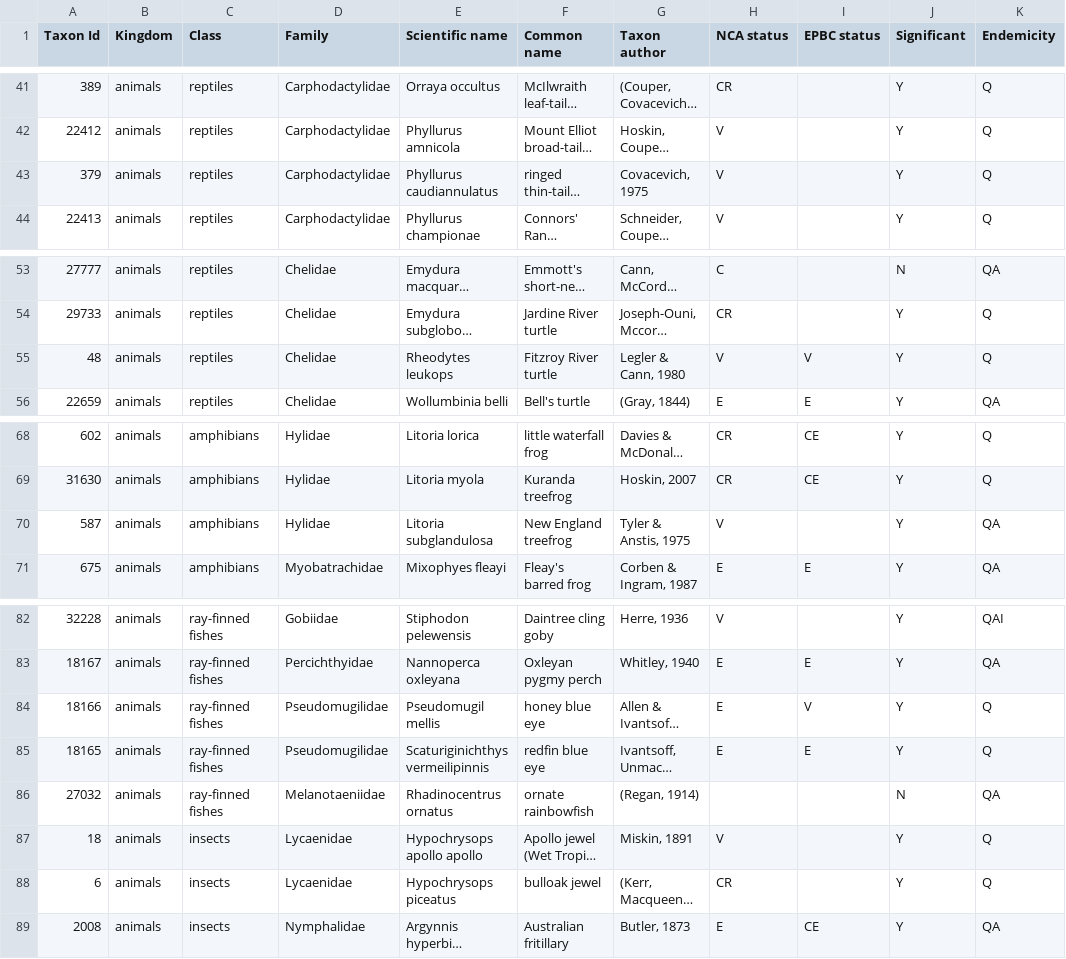
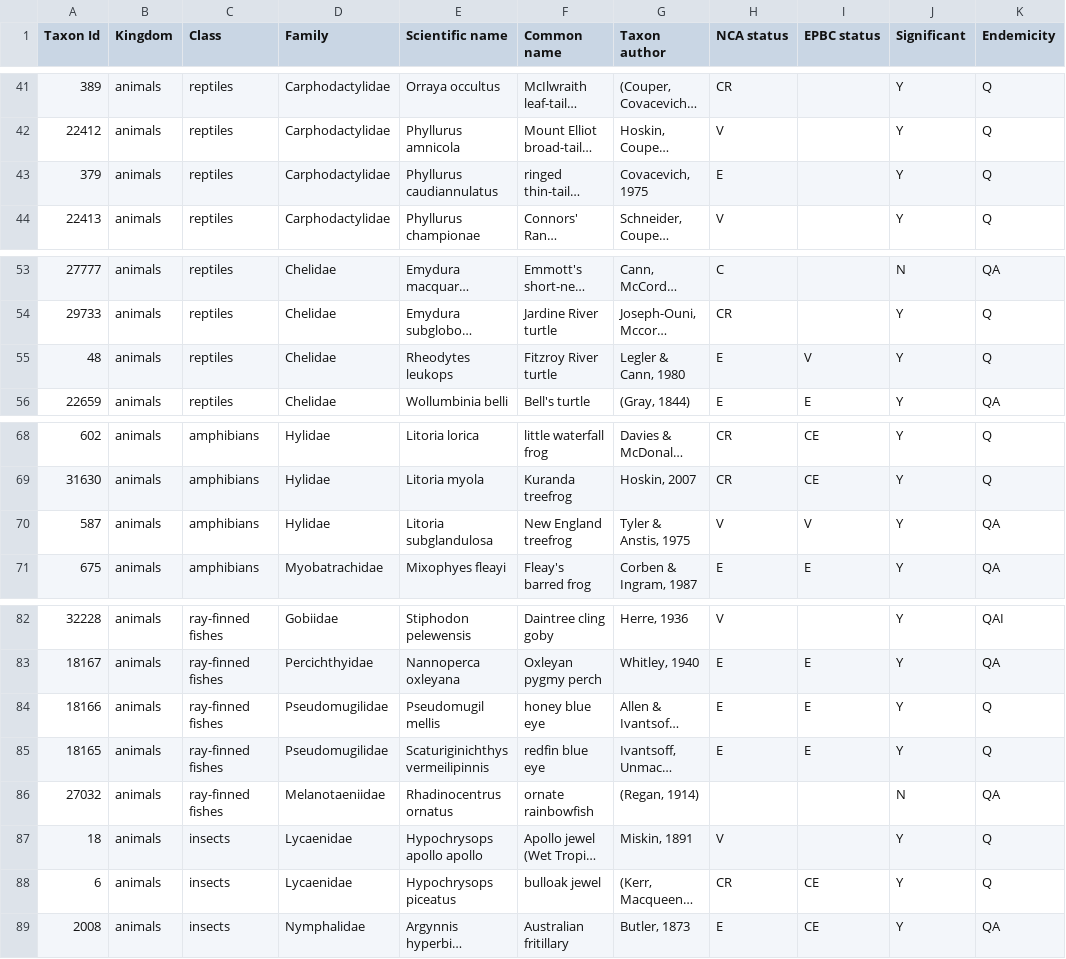
Before and after one commit to AtlasOfLivingAustralia/authoritative-lists, a CSV file: source-data/QLD/qld-confidential-species.csv, drawn as a sheet; only a part is shown, gaps mark what is left out; long unchanged cells end in …; the diff covers the shown part only; the diff names each change by its address in the sheet, - before the commit and + after, or states it on an @@ line.

```diff
--- a/source-data/QLD/qld-confidential-species.csv
+++ b/source-data/QLD/qld-confidential-species.csv
-H43 (NCA status): V
+H43 (NCA status): E
-H55 (NCA status): V
+H55 (NCA status): E
-I70 (EPBC status): (empty)
+I70 (EPBC status): V
-I84 (EPBC status): V
+I84 (EPBC status): E
-I88 (EPBC status): (empty)
+I88 (EPBC status): CE
```
Also changed, not shown: 15 edited cells elsewhere in this file, current-lists/conservation-lists/QLD-dr652-conservation.csv, current-lists/sensitive-lists/QLD-dr493-sensitive.csv, 4 other files.
